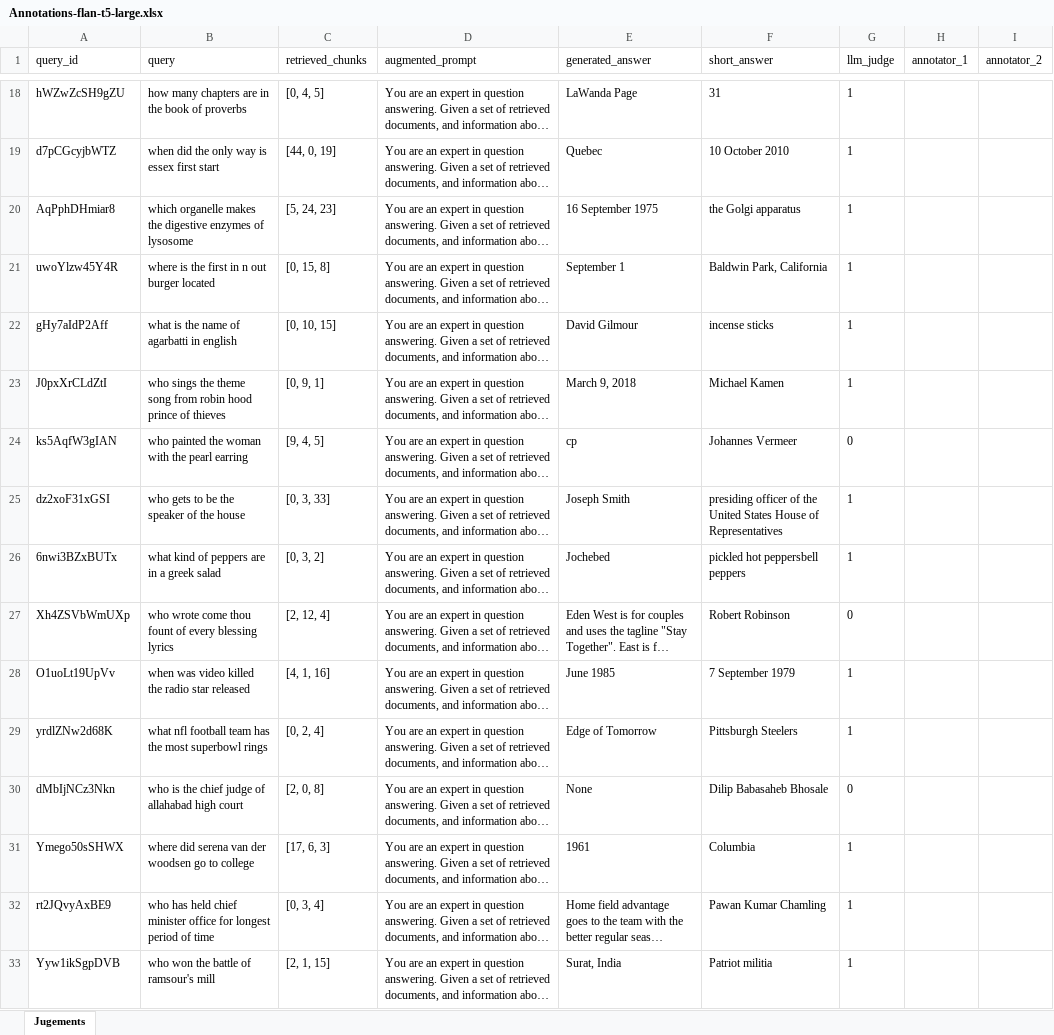
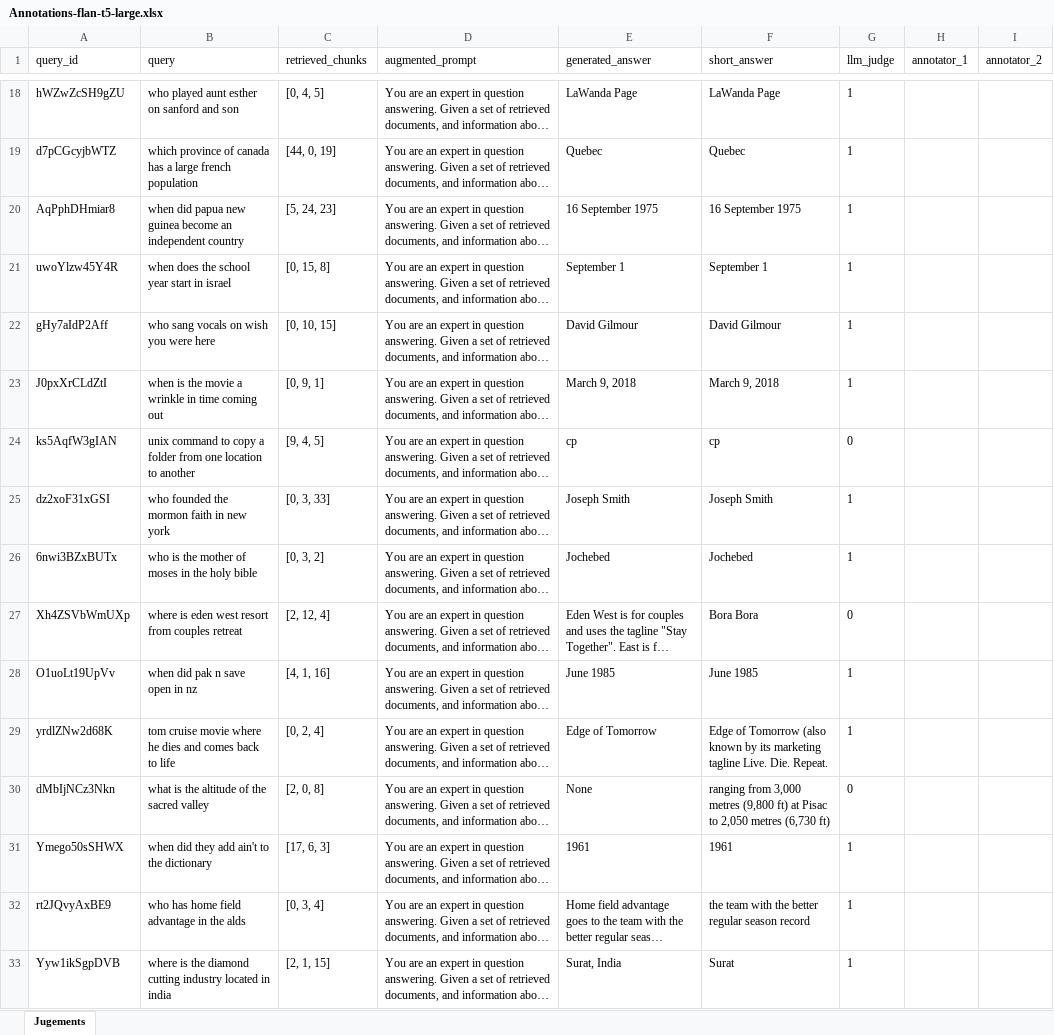
Before and after one commit to ValerioLorito/nlp-hw1, an Excel workbook: rag/judge-subset/Annotations-flan-t5-large.xlsx, sheet Jugements, drawn as a sheet; only a part is shown, gaps mark what is left out; long unchanged cells end in …; values as stored, in another font and other column widths than the file's, no borders; the diff covers the shown part only; the diff names each change by its address in the sheet, - before the commit and + after, or states it on an @@ line.

```diff
--- a/rag/judge-subset/Annotations-flan-t5-large.xlsx (sheet Jugements)
+++ b/rag/judge-subset/Annotations-flan-t5-large.xlsx (sheet Jugements)
-B18 (query): how many chapters are in the book of proverbs
+B18 (query): who played aunt esther on sanford and son
-F18 (short_answer): 31
+F18 (short_answer): LaWanda Page
-B19 (query): when did the only way is essex first start
+B19 (query): which province of canada has a large french population
-F19 (short_answer): 10 October 2010
+F19 (short_answer): Quebec
-B20 (query): which organelle makes the digestive enzymes of lysosome
+B20 (query): when did papua new guinea become an independent country
-F20 (short_answer): the Golgi apparatus
+F20 (short_answer): 16 September 1975
-B21 (query): where is the first in n out burger located
+B21 (query): when does the school year start in israel
-F21 (short_answer): Baldwin Park, California
+F21 (short_answer): September 1
-B22 (query): what is the name of agarbatti in english
+B22 (query): who sang vocals on wish you were here
-F22 (short_answer): incense sticks
+F22 (short_answer): David Gilmour
-B23 (query): who sings the theme song from robin hood prince of thieves
+B23 (query): when is the movie a wrinkle in time coming out
-F23 (short_answer): Michael Kamen
+F23 (short_answer): March 9, 2018
-B24 (query): who painted the woman with the pearl earring
+B24 (query): unix command to copy a folder from one location to another
-F24 (short_answer): Johannes Vermeer
+F24 (short_answer): cp
-B25 (query): who gets to be the speaker of the house
+B25 (query): who founded the mormon faith in new york
-F25 (short_answer): presiding officer of the United States House of Representatives
+F25 (short_answer): Joseph Smith
-B26 (query): what kind of peppers are in a greek salad
+B26 (query): who is the mother of moses in the holy bible
-F26 (short_answer): pickled hot peppersbell peppers
+F26 (short_answer): Jochebed
-B27 (query): who wrote come thou fount of every blessing lyrics
+B27 (query): where is eden west resort from couples retreat
-F27 (short_answer): Robert Robinson
+F27 (short_answer): Bora Bora
-B28 (query): when was video killed the radio star released
+B28 (query): when did pak n save open in nz
-F28 (short_answer): 7 September 1979
+F28 (short_answer): June 1985
-B29 (query): what nfl football team has the most superbowl rings
+B29 (query): tom cruise movie where he dies and comes back to life
-F29 (short_answer): Pittsburgh Steelers
+F29 (short_answer): Edge of Tomorrow (also known by its marketing tagline Live. Die. Repeat.
-B30 (query): who is the chief judge of allahabad high court
+B30 (query): what is the altitude of the sacred valley
-F30 (short_answer): Dilip Babasaheb Bhosale
+F30 (short_answer): ranging from 3,000 metres (9,800 ft) at Pisac to 2,050 metres (6,730 ft)
-B31 (query): where did serena van der woodsen go to college
+B31 (query): when did they add ain't to the dictionary
-F31 (short_answer): Columbia
+F31 (short_answer): 1961
-B32 (query): who has held chief minister office for longest period of time
+B32 (query): who has home field advantage in the alds
-F32 (short_answer): Pawan Kumar Chamling
+F32 (short_answer): the team with the better regular season record
-B33 (query): who won the battle of ramsour's mill
+B33 (query): where is the diamond cutting industry located in india
-F33 (short_answer): Patriot militia
+F33 (short_answer): Surat
```
Also changed, not shown: 468 edited cells elsewhere in this sheet, 1 other file.
